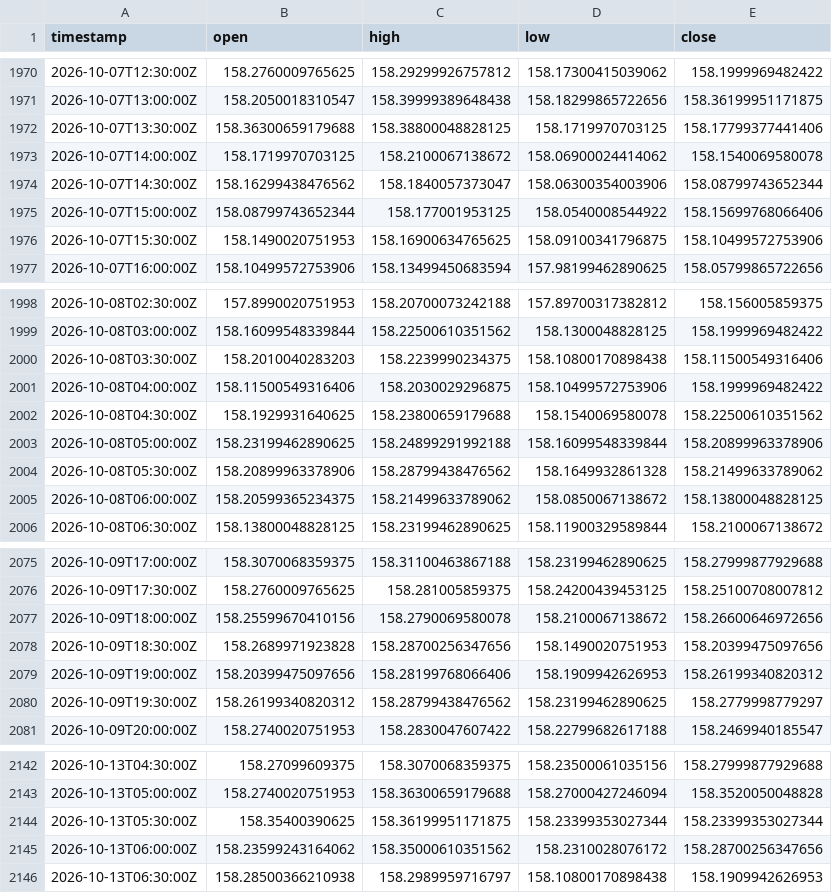
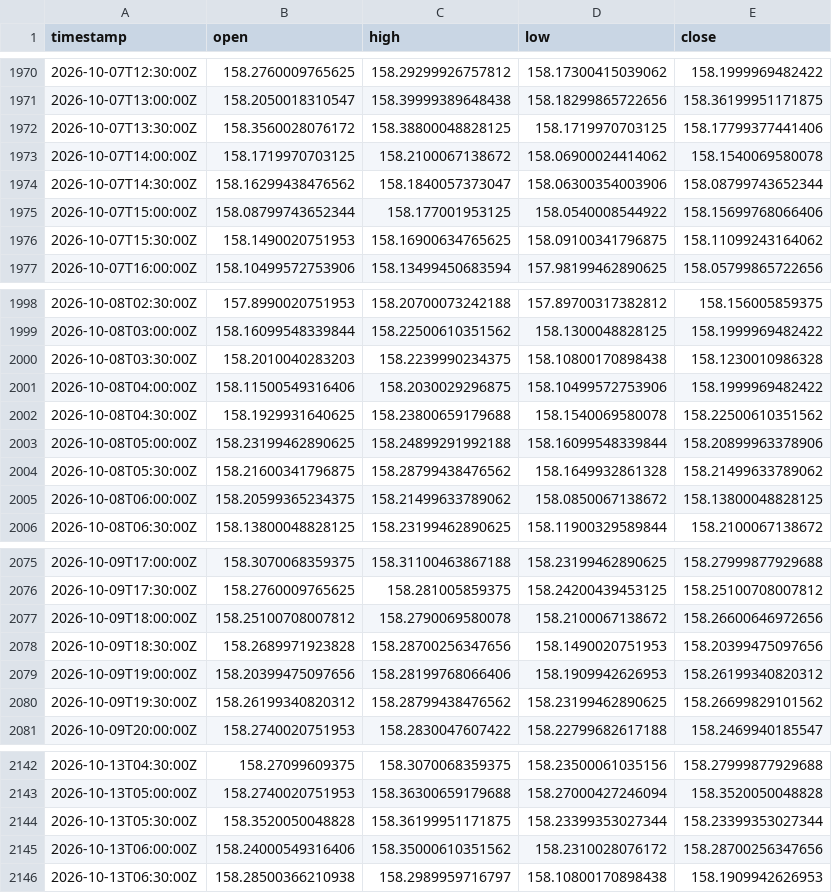
Before and after one commit to robelabraham1219-cmyk/institutional-trading-dashboard, a CSV file: data/USDJPY=X_30m.csv, drawn as a sheet; only a part is shown, gaps mark what is left out; the diff covers the shown part only.

```diff
--- a/data/USDJPY=X_30m.csv
+++ b/data/USDJPY=X_30m.csv
@@ -1971,3 +1971,3 @@ timestamp,open,high,low,close
 2026-10-07T13:00:00Z,158.2050018310547,158.39999389648438,158.18299865722656,158.36199951171875
-2026-10-07T13:30:00Z,158.36300659179688,158.38800048828125,158.1719970703125,158.17799377441406
+2026-10-07T13:30:00Z,158.3560028076172,158.38800048828125,158.1719970703125,158.17799377441406
 2026-10-07T14:00:00Z,158.1719970703125,158.2100067138672,158.06900024414062,158.1540069580078
@@ -1975,3 +1975,3 @@ timestamp,open,high,low,close
 2026-10-07T15:00:00Z,158.08799743652344,158.177001953125,158.0540008544922,158.15699768066406
-2026-10-07T15:30:00Z,158.1490020751953,158.16900634765625,158.09100341796875,158.10499572753906
+2026-10-07T15:30:00Z,158.1490020751953,158.16900634765625,158.09100341796875,158.11099243164062
 2026-10-07T16:00:00Z,158.10499572753906,158.13499450683594,157.98199462890625,158.05799865722656
@@ -1999,3 +1999,3 @@ timestamp,open,high,low,close
 2026-10-08T03:00:00Z,158.16099548339844,158.22500610351562,158.1300048828125,158.1999969482422
-2026-10-08T03:30:00Z,158.2010040283203,158.2239990234375,158.10800170898438,158.11500549316406
+2026-10-08T03:30:00Z,158.2010040283203,158.2239990234375,158.10800170898438,158.1230010986328
 2026-10-08T04:00:00Z,158.11500549316406,158.2030029296875,158.10499572753906,158.1999969482422
@@ -2003,3 +2003,3 @@ timestamp,open,high,low,close
 2026-10-08T05:00:00Z,158.23199462890625,158.24899291992188,158.16099548339844,158.20899963378906
-2026-10-08T05:30:00Z,158.20899963378906,158.28799438476562,158.1649932861328,158.21499633789062
+2026-10-08T05:30:00Z,158.21600341796875,158.28799438476562,158.1649932861328,158.21499633789062
 2026-10-08T06:00:00Z,158.20599365234375,158.21499633789062,158.0850067138672,158.13800048828125
@@ -2076,6 +2076,6 @@ timestamp,open,high,low,close
 2026-10-09T17:30:00Z,158.2760009765625,158.281005859375,158.24200439453125,158.25100708007812
-2026-10-09T18:00:00Z,158.25599670410156,158.2790069580078,158.2100067138672,158.26600646972656
+2026-10-09T18:00:00Z,158.25100708007812,158.2790069580078,158.2100067138672,158.26600646972656
 2026-10-09T18:30:00Z,158.2689971923828,158.28700256347656,158.1490020751953,158.20399475097656
 2026-10-09T19:00:00Z,158.20399475097656,158.28199768066406,158.1909942626953,158.26199340820312
-2026-10-09T19:30:00Z,158.26199340820312,158.28799438476562,158.23199462890625,158.2779998779297
+2026-10-09T19:30:00Z,158.26199340820312,158.28799438476562,158.23199462890625,158.26699829101562
 2026-10-09T20:00:00Z,158.2740020751953,158.2830047607422,158.22799682617188,158.2469940185547
@@ -2143,4 +2143,4 @@ timestamp,open,high,low,close
 2026-10-13T05:00:00Z,158.2740020751953,158.36300659179688,158.27000427246094,158.3520050048828
-2026-10-13T05:30:00Z,158.35400390625,158.36199951171875,158.23399353027344,158.23399353027344
-2026-10-13T06:00:00Z,158.23599243164062,158.35000610351562,158.2310028076172,158.28700256347656
+2026-10-13T05:30:00Z,158.3520050048828,158.36199951171875,158.23399353027344,158.23399353027344
+2026-10-13T06:00:00Z,158.24000549316406,158.35000610351562,158.2310028076172,158.28700256347656
 2026-10-13T06:30:00Z,158.28500366210938,158.2989959716797,158.10800170898438,158.1909942626953
```
Also changed, not shown: 16 edited cells elsewhere in this file, data/DX-Y.NYB_30m.csv, data/GBPUSD=X_30m.csv, 10 other files.
